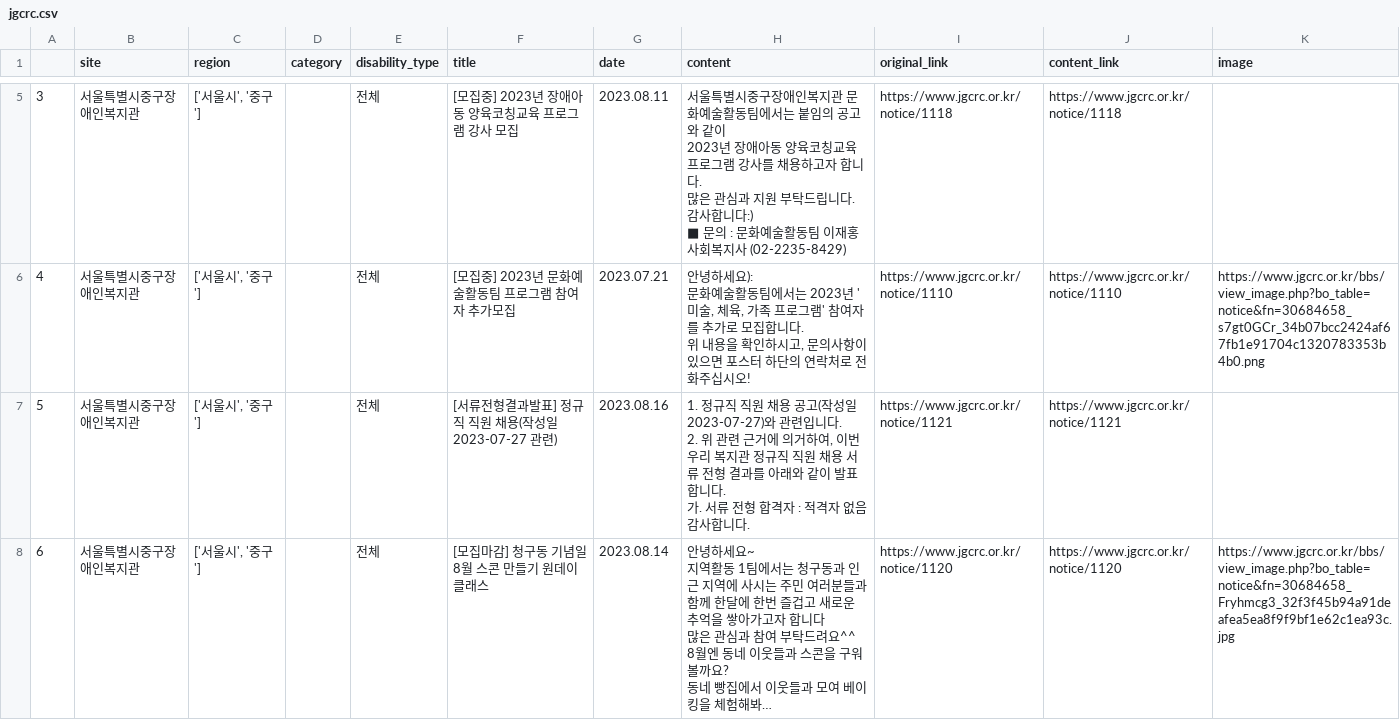
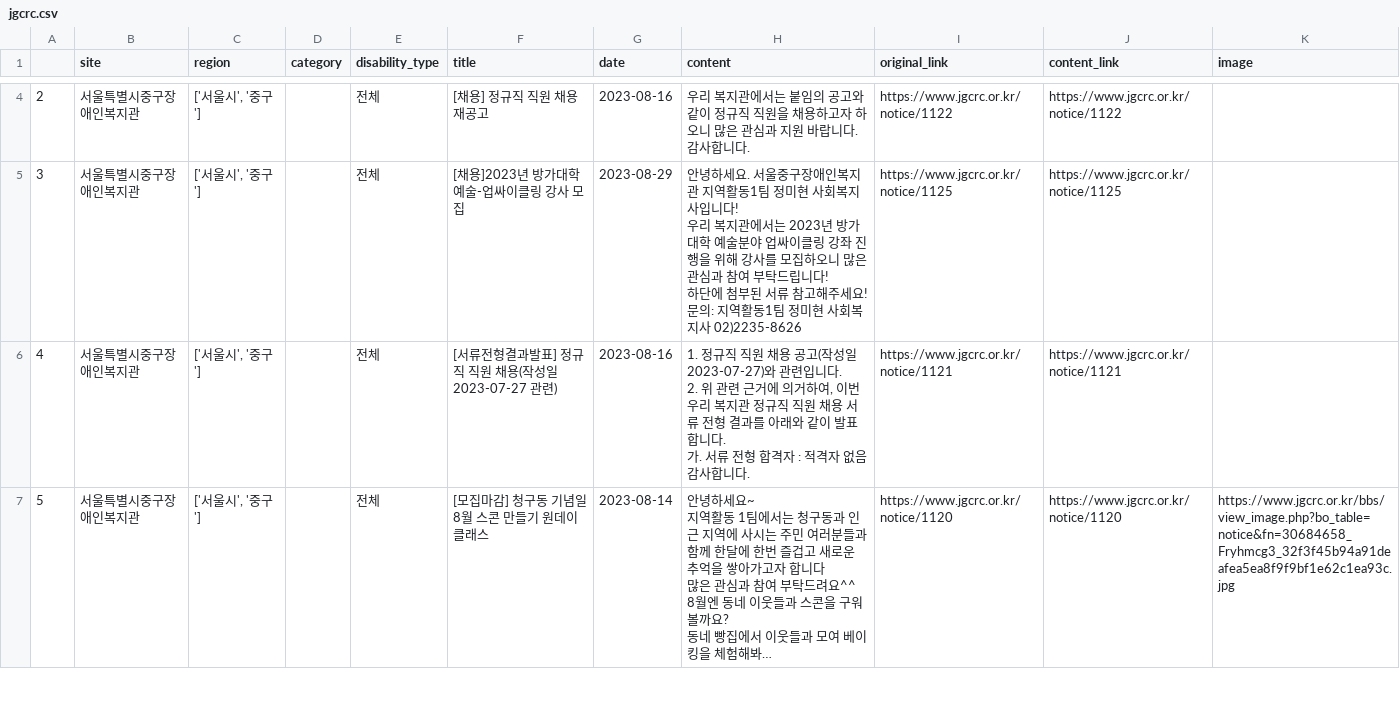
Before and after one commit to GYEOTEURO/Auto-information, a CSV file: result/crawl/jgcrc.csv, drawn as a sheet; only a part is shown, gaps mark what is left out; long unchanged cells end in …; addresses are those after the commit; ↵ is a line break in a cell; the diff covers the shown part only; the diff names each change by its address in the sheet, - before the commit and + after, or states it on an @@ line.

```diff
--- a/result/crawl/jgcrc.csv
+++ b/result/crawl/jgcrc.csv
@@ column A renumbered from row 2 down @@
-F4 (title): [모집중] 2023년 장애아동 양육코칭교육 프로그램 강사 모집
+F4 (title): [채용] 정규직 직원 채용 재공고
-G4 (date): 2023.08.11
+G4 (date): 2023-08-16
-H4 (content): 서울특별시중구장애인복지관 문화예술활동팀에서는 붙임의 공고와 같이 ↵ 2023년 장애아동 양육코칭교육 프로그램 강사를 채용하고자 합니다. ↵ 많은 관심과 지원 부탁드립니다. 감사합니다:) ↵ ■ 문의 : 문화예술활동팀 이재홍 사회복지사 (02-2235-8429)
+H4 (content): 우리 복지관에서는 붙임의 공고와 같이 정규직 직원을 채용하고자 하오니 많은 관심과 지원 바랍니다. ↵ 감사합니다.
-I4 (original_link): https://www.jgcrc.or.kr/notice/1118
+I4 (original_link): https://www.jgcrc.or.kr/notice/1122
-J4 (content_link): https://www.jgcrc.or.kr/notice/1118
+J4 (content_link): https://www.jgcrc.or.kr/notice/1122
-F5 (title): [모집중] 2023년 문화예술활동팀 프로그램 참여자 추가모집
+F5 (title): [채용]2023년 방가대학 예술-업싸이클링 강사 모집
-G5 (date): 2023.07.21
+G5 (date): 2023-08-29
-H5 (content): …녕하세요): ↵ 문화예술활동팀에서는 2023년 '미술, 체육, 가족 프로그램' 참여자를 추가로 모집합니다. ↵ 위 내용을 확인하시고, 문의사항이 있으면 포스터 하단의 연락처로 전화주십시오!
+H5 (content): …녕하세요. 서울중구장애인복지관 지역활동1팀 정미현 사회복지사입니다! ↵ 우리 복지관에서는 2023년 방가대학 예술분야 업싸이클링 강좌 진행을 위해 강사를 모집하오니 많은 관심과 참여 부탁드립니다! ↵ 하단에 첨부된 서류 참고해주세요! ↵ 문의: 지역활동1팀 정미현 사회복지사 02)2235-8626
-I5 (original_link): https://www.jgcrc.or.kr/notice/1110
+I5 (original_link): https://www.jgcrc.or.kr/notice/1125
-J5 (content_link): https://www.jgcrc.or.kr/notice/1110
+J5 (content_link): https://www.jgcrc.or.kr/notice/1125
-K5 (image): https://www.jgcrc.or.kr/bbs/view_image.php?bo_table=notice&fn=30684658_s7gt0GCr_34b07bcc2424af67fb1e91704c1320783353b4b0.png
+K5 (image): (empty)
-G6 (date): 2023.08.16
+G6 (date): 2023-08-16
-G7 (date): 2023.08.14
+G7 (date): 2023-08-14
```
Also changed, not shown: 1 removed row and 35 edited cells elsewhere in this file, 1 other file.
